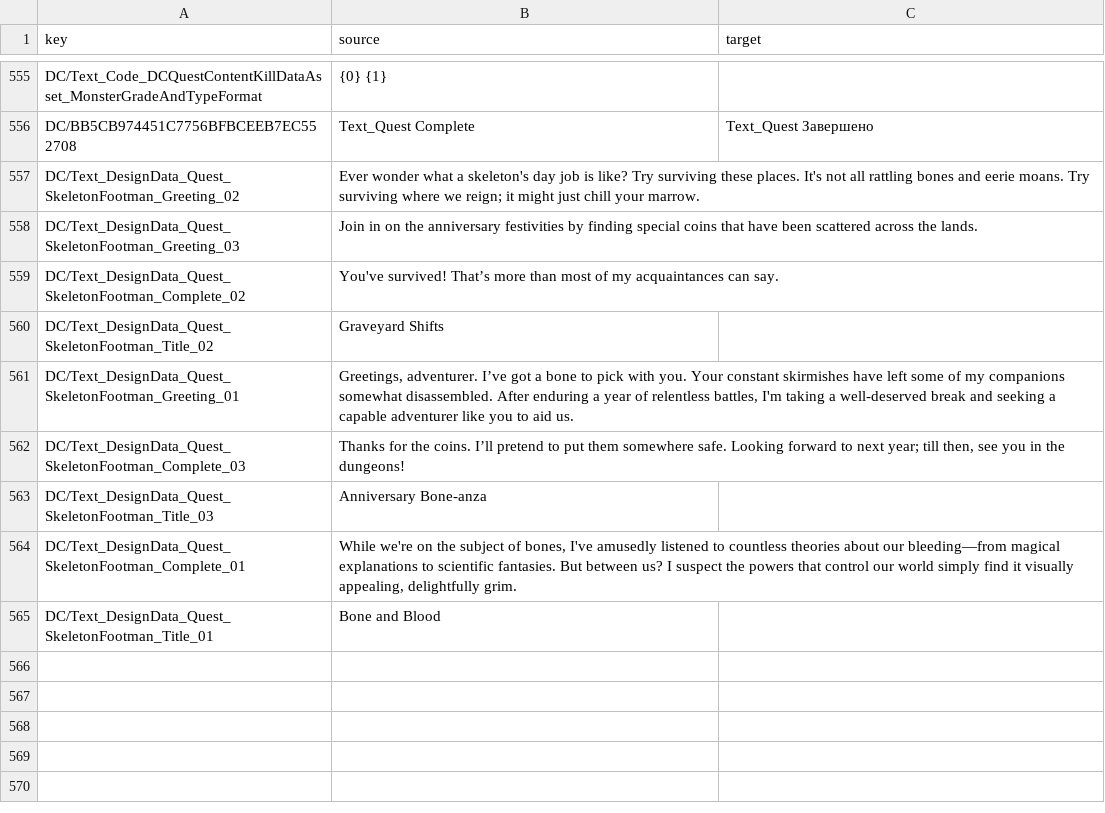
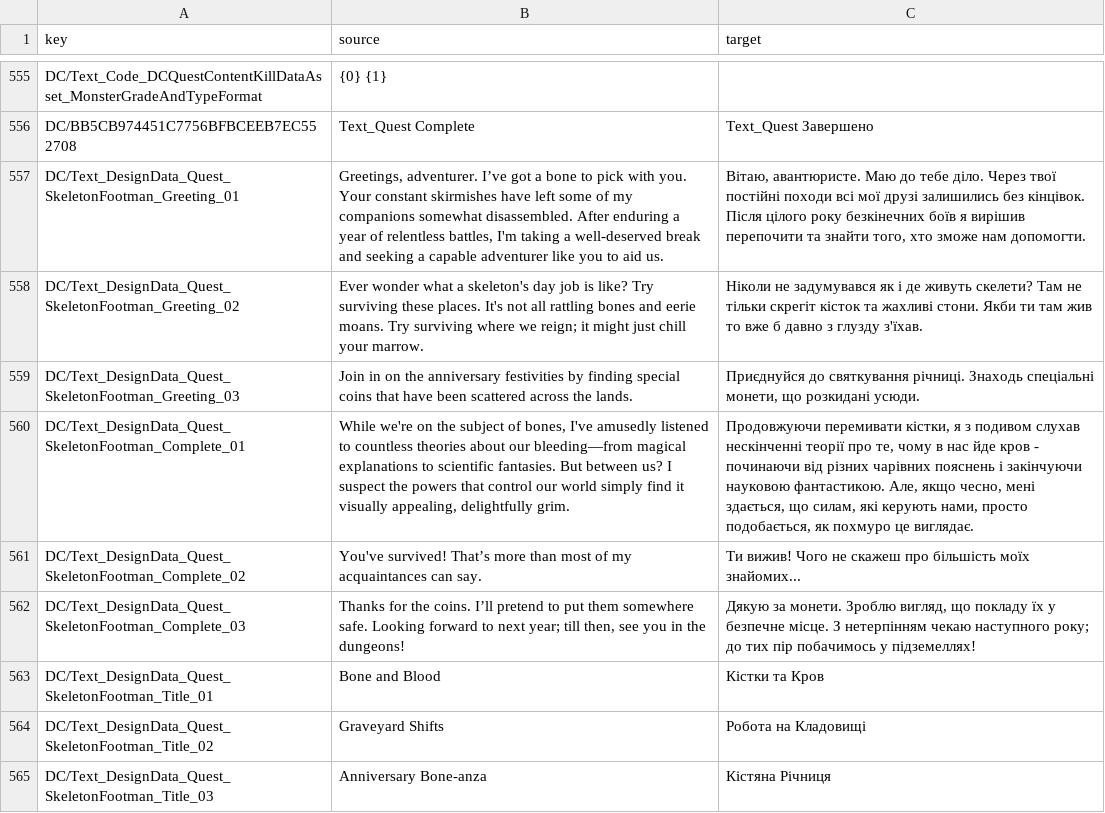
Before and after one commit to sadchill1/Dark-and-Darker, a CSV file: data/quests.csv, drawn as a sheet; only a part is shown, gaps mark what is left out.

```diff
--- a/data/quests.csv
+++ b/data/quests.csv
@@ -562,10 +562,10 @@ DC/Text_Code_DCQuestContentKillDataAsset_MonsterGradeAndTypeFormat,{0} {1},
 DC/BB5CB974451C7756BFBCEEB7EC552708,Text_Quest Complete,Text_Quest Завершено
-DC/Text_DesignData_Quest_SkeletonFootman_Greeting_02,Ever wonder what a skeleton's day job is like? Try surviving these places. It's not all rattling bones and eerie moans. Try surviving where we reign; it might just chill your marrow.,
-DC/Text_DesignData_Quest_SkeletonFootman_Greeting_03,Join in on the anniversary festivities by finding special coins that have been scattered across the lands.,
-DC/Text_DesignData_Quest_SkeletonFootman_Complete_02,You've survived! That’s more than most of my acquaintances can say.,
-DC/Text_DesignData_Quest_SkeletonFootman_Title_02,Graveyard Shifts,
-DC/Text_DesignData_Quest_SkeletonFootman_Greeting_01,"Greetings, adventurer. I’ve got a bone to pick with you. Your constant skirmishes have left some of my companions somewhat disassembled. After enduring a year of relentless battles, I'm taking a well-deserved break and seeking a capable adventurer like you to aid us.",
-DC/Text_DesignData_Quest_SkeletonFootman_Complete_03,"Thanks for the coins. I’ll pretend to put them somewhere safe. Looking forward to next year; till then, see you in the dungeons!",
-DC/Text_DesignData_Quest_SkeletonFootman_Title_03,Anniversary Bone-anza,
-DC/Text_DesignData_Quest_SkeletonFootman_Complete_01,"While we're on the subject of bones, I've amusedly listened to countless theories about our bleeding—from magical explanations to scientific fantasies. But between us? I suspect the powers that control our world simply find it visually appealing, delightfully grim.",
-DC/Text_DesignData_Quest_SkeletonFootman_Title_01,Bone and Blood,
+DC/Text_DesignData_Quest_SkeletonFootman_Greeting_01,"Greetings, adventurer. I’ve got a bone to pick with you. Your constant skirmishes have left some of my companions somewhat disassembled. After enduring a year of relentless battles, I'm taking a well-deserved break and seeking a capable adventurer like you to aid us.","Вітаю, авантюристе. Маю до тебе діло. Через твої постійні походи всі мої друзі залишились без кінцівок. Після цілого року безкінечних боїв я вирішив перепочити та знайти того, хто зможе нам допомогти."
+DC/Text_DesignData_Quest_SkeletonFootman_Greeting_02,Ever wonder what a skeleton's day job is like? Try surviving these places. It's not all rattling bones and eerie moans. Try surviving where we reign; it might just chill your marrow.,"Ніколи не задумувався як і де живуть скелети? Там не тільки скрегіт кісток та жахливі стони. Якби ти там жив то вже б давно з глузду з'їхав."
+DC/Text_DesignData_Quest_SkeletonFootman_Greeting_03,Join in on the anniversary festivities by finding special coins that have been scattered across the lands.,"Приєднуйся до святкування річниці. Знаходь спеціальні монети, що розкидані усюди."
+DC/Text_DesignData_Quest_SkeletonFootman_Complete_01,"While we're on the subject of bones, I've amusedly listened to countless theories about our bleeding—from magical explanations to scientific fantasies. But between us? I suspect the powers that control our world simply find it visually appealing, delightfully grim.","Продовжуючи перемивати кістки, я з подивом слухав нескінченні теорії про те, чому в нас йде кров - починаючи від різних чарівних пояснень і закінчуючи науковою фантастикою. Але, якщо чесно, мені здається, що силам, які керують нами, просто подобається, як похмуро це виглядає."
+DC/Text_DesignData_Quest_SkeletonFootman_Complete_02,You've survived! That’s more than most of my acquaintances can say.,Ти вижив! Чого не скажеш про більшість моїх знайомих...
+DC/Text_DesignData_Quest_SkeletonFootman_Complete_03,"Thanks for the coins. I’ll pretend to put them somewhere safe. Looking forward to next year; till then, see you in the dungeons!","Дякую за монети. Зроблю вигляд, що покладу їх у безпечне місце. З нетерпінням чекаю наступного року; до тих пір побачимось у підземеллях!"
+DC/Text_DesignData_Quest_SkeletonFootman_Title_01,Bone and Blood,Кістки та Кров
+DC/Text_DesignData_Quest_SkeletonFootman_Title_02,Graveyard Shifts,Робота на Кладовищі
+DC/Text_DesignData_Quest_SkeletonFootman_Title_03,Anniversary Bone-anza,Кістяна Річниця
```
Also changed, not shown: data/flavor.csv, data/items.csv, 2 other files.
